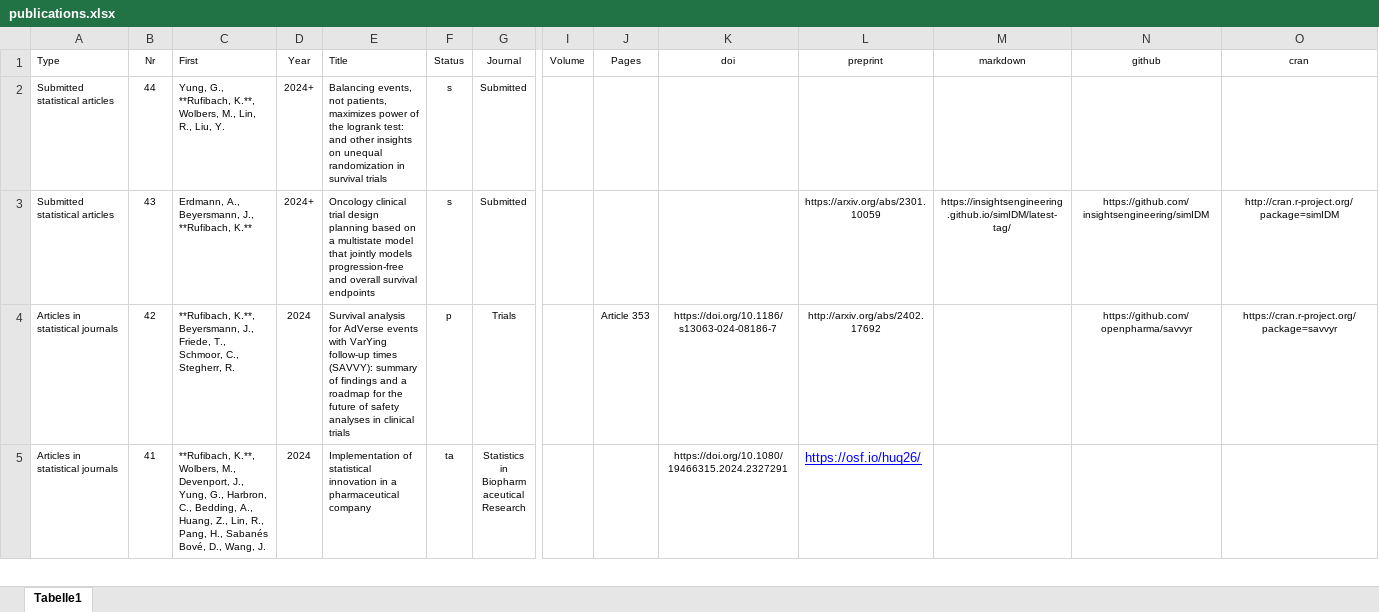
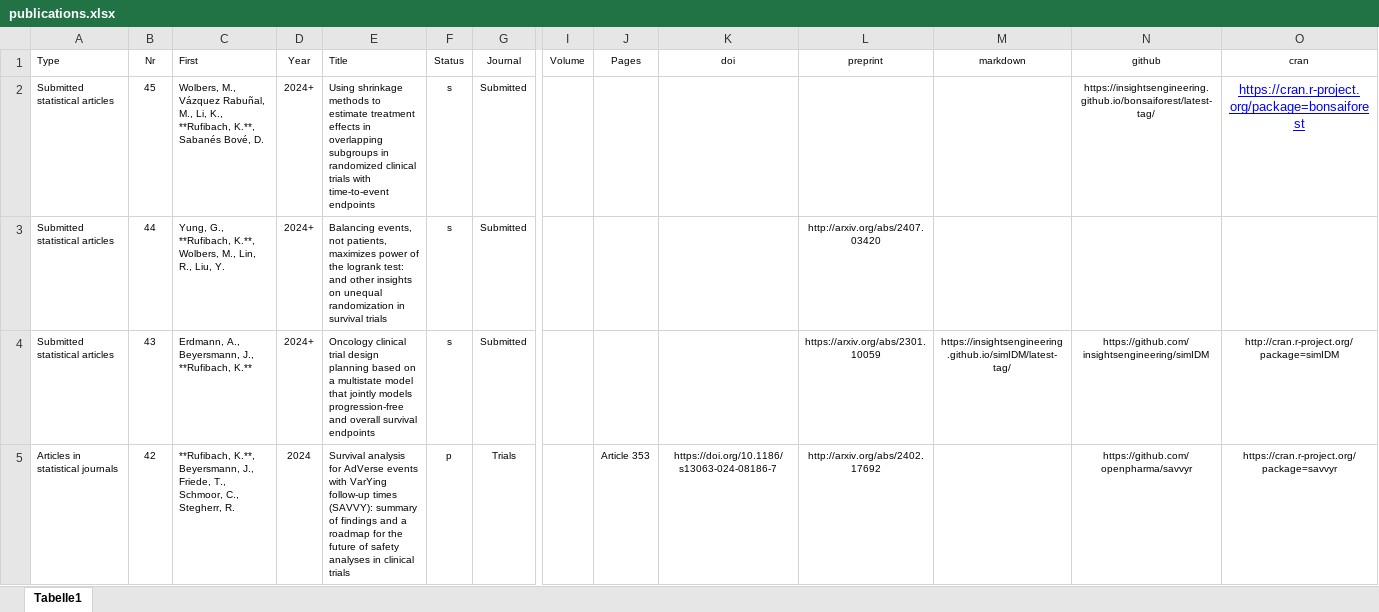
Before and after one commit to numbersman77/kasparrufibach, an Excel workbook: data/publications.xlsx, sheet Tabelle1, drawn as a sheet; only a part is shown, gaps mark what is left out; the shorter side is filled out with more unchanged rows; values as stored, in another font and other column widths than the file's, no borders; addresses are those after the commit; rows hold the shown columns only; the diff names each change by its address in the sheet, - before the commit and + after, or states it on an @@ line.

```diff
--- a/data/publications.xlsx (sheet Tabelle1)
+++ b/data/publications.xlsx (sheet Tabelle1)
+row 2: Submitted statistical articles | 45 | Wolbers, M., Vázquez Rabuñal, M., Li, K., **Rufibach, K.**, Sabanés Bové, D. | 2024+ | Using shrinkage methods to estimate treatment effects in overlapping subgroups in randomized clinical trials with time-to-event endpoints | s | Submitted |  |  |  |  |  | https://insightsengineering.github.io/bonsaiforest/latest-tag/ | https://cran.r-project.org/package=bonsaiforest
-L3 (preprint): (empty)
+L3 (preprint): http://arxiv.org/abs/2407.03420
```
Also changed, not shown: data/update.xlsx, 36 other files.
